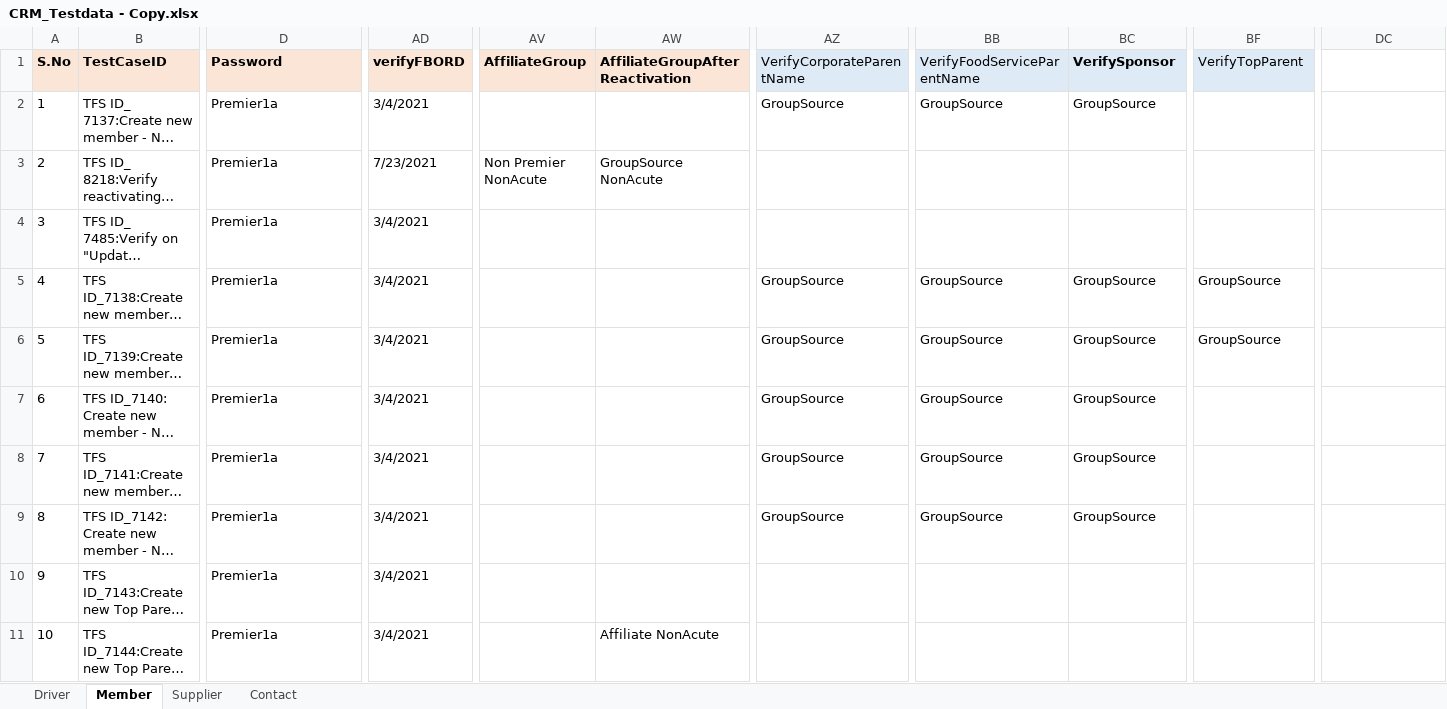
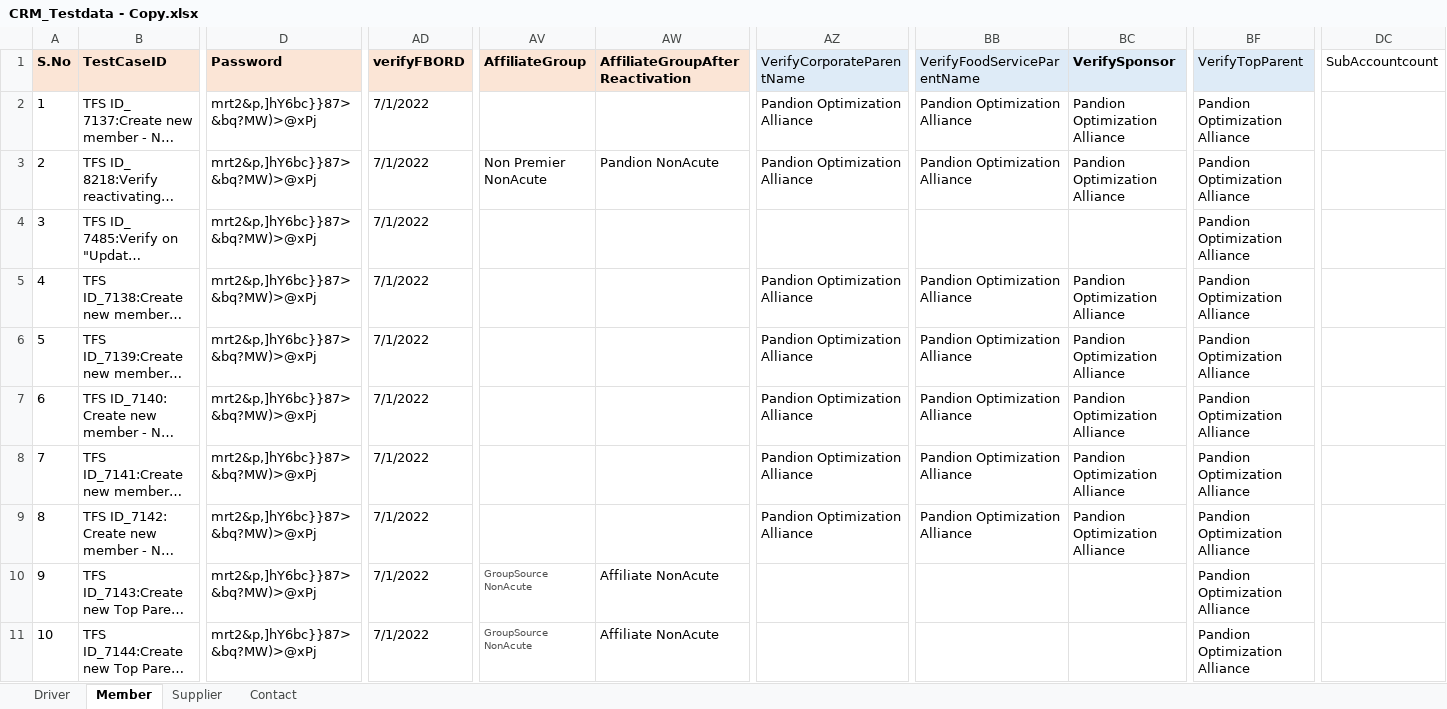
Before and after one commit to GomathiPriya20/Dynamics-CRM-Stage, an Excel workbook: data/CRM_Testdata - Copy.xlsx, sheet Member, drawn as a sheet; only a part is shown, gaps mark what is left out; long unchanged cells end in …; values as stored, in another font and other column widths than the file's, no borders; the diff covers the shown part only; the diff names each change by its address in the sheet, - before the commit and + after, or states it on an @@ line.

Commit message:
Committing Member Test cases

```diff
--- a/data/CRM_Testdata - Copy.xlsx (sheet Member)
+++ b/data/CRM_Testdata - Copy.xlsx (sheet Member)
-DC1: (empty)
+DC1: SubAccountcount
-D2:D11 (Password): Premier1a
+D2:D11 (Password): mrt2&p,]hY6bc}}87>&bq?MW)>@xPj
-AD2 (verifyFBORD): 3/4/2021
+AD2 (verifyFBORD): 7/1/2022
-AZ2 (VerifyCorporateParentName): GroupSource
+AZ2 (VerifyCorporateParentName): Pandion Optimization Alliance
-BB2 (VerifyFoodServiceParentName): GroupSource
+BB2 (VerifyFoodServiceParentName): Pandion Optimization Alliance
-BC2 (VerifySponsor): GroupSource
+BC2 (VerifySponsor): Pandion Optimization Alliance
-BF2:BF4 (VerifyTopParent): (empty)
+BF2:BF4 (VerifyTopParent): Pandion Optimization Alliance
-AD3 (verifyFBORD): 7/23/2021
+AD3 (verifyFBORD): 7/1/2022
-AW3 (AffiliateGroupAfterReactivation): GroupSource NonAcute
+AW3 (AffiliateGroupAfterReactivation): Pandion NonAcute
-AZ3 (VerifyCorporateParentName): (empty)
+AZ3 (VerifyCorporateParentName): Pandion Optimization Alliance
-BB3 (VerifyFoodServiceParentName): (empty)
+BB3 (VerifyFoodServiceParentName): Pandion Optimization Alliance
-BC3 (VerifySponsor): (empty)
+BC3 (VerifySponsor): Pandion Optimization Alliance
-AD4:AD11 (verifyFBORD): 3/4/2021
+AD4:AD11 (verifyFBORD): 7/1/2022
-AZ5:AZ9 (VerifyCorporateParentName): GroupSource
+AZ5:AZ9 (VerifyCorporateParentName): Pandion Optimization Alliance
-BB5:BB9 (VerifyFoodServiceParentName): GroupSource
+BB5:BB9 (VerifyFoodServiceParentName): Pandion Optimization Alliance
-BC5:BC9 (VerifySponsor): GroupSource
+BC5:BC9 (VerifySponsor): Pandion Optimization Alliance
-BF5:BF6 (VerifyTopParent): GroupSource
+BF5:BF6 (VerifyTopParent): Pandion Optimization Alliance
-BF7:BF11 (VerifyTopParent): (empty)
+BF7:BF11 (VerifyTopParent): Pandion Optimization Alliance
-AV10:AV11 (AffiliateGroup): (empty)
+AV10:AV11 (AffiliateGroup): GroupSource NonAcute
-AW10 (AffiliateGroupAfterReactivation): (empty)
+AW10 (AffiliateGroupAfterReactivation): Affiliate NonAcute
```
Also changed, not shown: 14 added rows and 84 edited cells elsewhere in this sheet, sheet Driver, sheet Supplier, sheet Contact, data/CRM_Testdata - Copy (2).xlsx, data/CRM_Testdata.xlsx, 18 other files.
